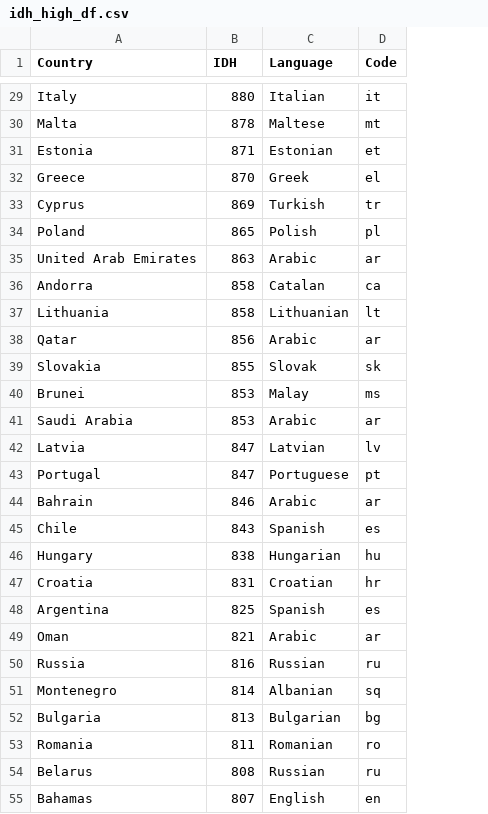
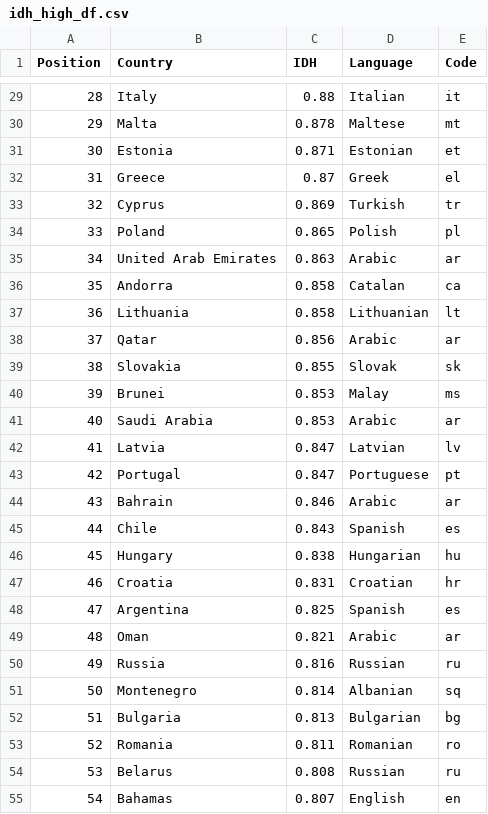
Before and after one commit to gecid-aia/babel, a CSV file: datasets/idh_high_df.csv, drawn as a sheet; only a part is shown, gaps mark what is left out; addresses are those after the commit; the diff covers the shown part only; the diff names each change by its address in the sheet, - before the commit and + after, or states it on an @@ line.

Commit message:
add Position column to idh_high_fd.csv and add idh_low_national_df.csv

```diff
--- a/datasets/idh_high_df.csv
+++ b/datasets/idh_high_df.csv
+column A (Position), rows 29-55: 28 | 29 | 30 | 31 | 32 | 33 | 34 | 35 | 36 | 37 | 38 | 39 | 40 | 41 | 42 | 43 | 44 | 45 | 46 | 47 | 48 | 49 | 50 | 51 | 52 | 53 | 54
-C29 (IDH): 880
+C29 (IDH): 0.88
-C30 (IDH): 878
+C30 (IDH): 0.878
-C31 (IDH): 871
+C31 (IDH): 0.871
-C32 (IDH): 870
+C32 (IDH): 0.87
-C33 (IDH): 869
+C33 (IDH): 0.869
-C34 (IDH): 865
+C34 (IDH): 0.865
-C35 (IDH): 863
+C35 (IDH): 0.863
-C36:C37 (IDH): 858
+C36:C37 (IDH): 0.858
-C38 (IDH): 856
+C38 (IDH): 0.856
-C39 (IDH): 855
+C39 (IDH): 0.855
-C40:C41 (IDH): 853
+C40:C41 (IDH): 0.853
-C42:C43 (IDH): 847
+C42:C43 (IDH): 0.847
-C44 (IDH): 846
+C44 (IDH): 0.846
-C45 (IDH): 843
+C45 (IDH): 0.843
-C46 (IDH): 838
+C46 (IDH): 0.838
-C47 (IDH): 831
+C47 (IDH): 0.831
-C48 (IDH): 825
+C48 (IDH): 0.825
-C49 (IDH): 821
+C49 (IDH): 0.821
-C50 (IDH): 816
+C50 (IDH): 0.816
-C51 (IDH): 814
+C51 (IDH): 0.814
-C52 (IDH): 813
+C52 (IDH): 0.813
-C53 (IDH): 811
+C53 (IDH): 0.811
-C54 (IDH): 808
+C54 (IDH): 0.808
-C55 (IDH): 807
+C55 (IDH): 0.807
```
Also changed, not shown: 34 edited cells elsewhere in this file, 2 other files.
